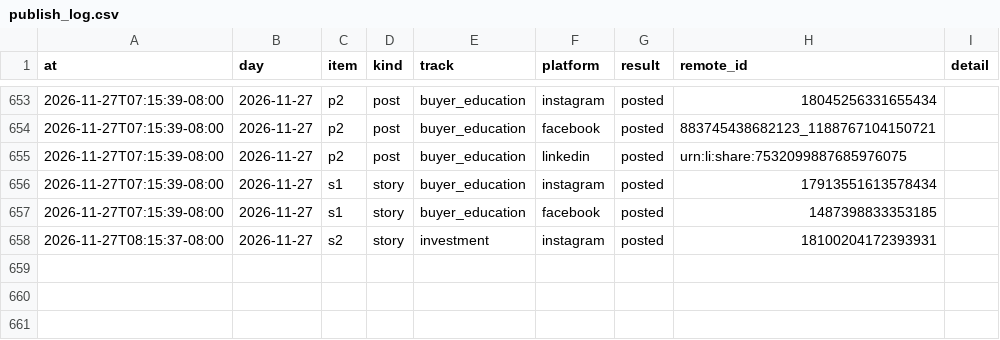
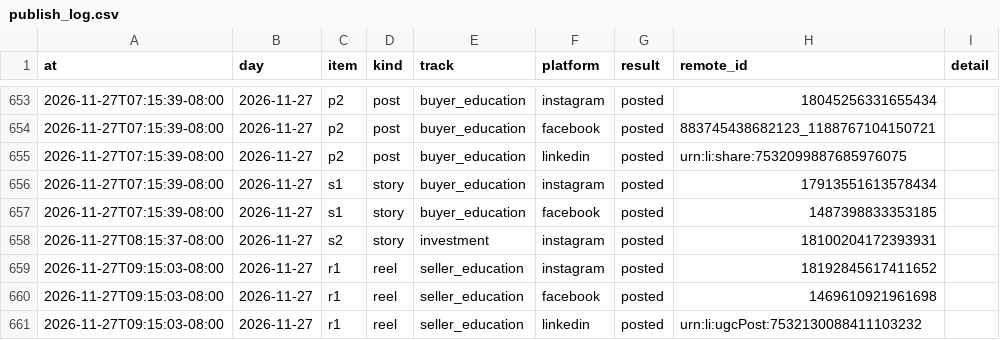
Before and after one commit to memorialdinh/memo-social-bot, a CSV file: data/publish_log.csv, drawn as a sheet; only a part is shown, gaps mark what is left out; the diff names each change by its address in the sheet, - before the commit and + after, or states it on an @@ line.

Commit message:
bot: published

```diff
--- a/data/publish_log.csv
+++ b/data/publish_log.csv
+row 659: 2026-11-27T09:15:03-08:00 | 2026-11-27 | r1 | reel | seller_education | instagram | posted | 18192845617411652
+row 660: 2026-11-27T09:15:03-08:00 | 2026-11-27 | r1 | reel | seller_education | facebook | posted | 1469610921961698
+row 661: 2026-11-27T09:15:03-08:00 | 2026-11-27 | r1 | reel | seller_education | linkedin | posted | urn:li:ugcPost:7532130088411103232
```
Also changed, not shown: 1 other file.
